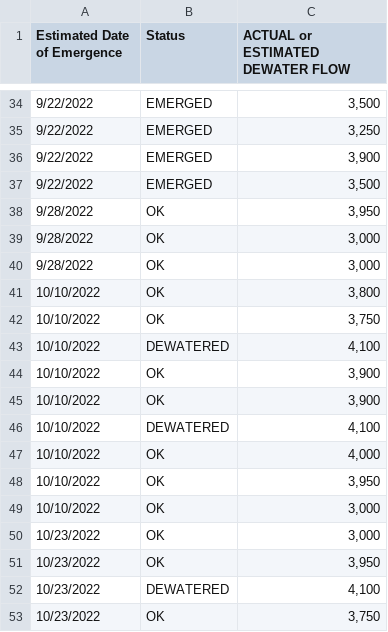
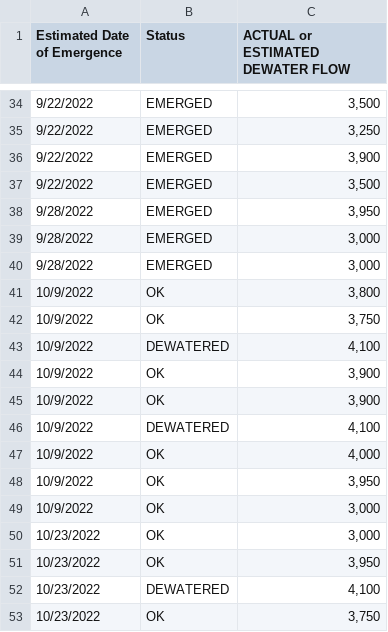
Before and after one commit to LElliott-BDO/RealTimeReddDewatering, a CSV file: Redds.csv, drawn as a sheet; only a part is shown, gaps mark what is left out.

```diff
--- a/Redds.csv
+++ b/Redds.csv
@@ -37,14 +37,14 @@ Estimated Date of Emergence,Status,ACTUAL or ESTIMATED  DEWATER FLOW
 9/22/2022,EMERGED,"3,500"
-9/28/2022,OK,"3,950"
-9/28/2022,OK,"3,000"
-9/28/2022,OK,"3,000"
-10/10/2022,OK,"3,800"
-10/10/2022,OK,"3,750"
-10/10/2022,DEWATERED,"4,100"
-10/10/2022,OK,"3,900"
-10/10/2022,OK,"3,900"
-10/10/2022,DEWATERED,"4,100"
-10/10/2022,OK,"4,000"
-10/10/2022,OK,"3,950"
-10/10/2022,OK,"3,000"
+9/28/2022,EMERGED,"3,950"
+9/28/2022,EMERGED,"3,000"
+9/28/2022,EMERGED,"3,000"
+10/9/2022,OK,"3,800"
+10/9/2022,OK,"3,750"
+10/9/2022,DEWATERED,"4,100"
+10/9/2022,OK,"3,900"
+10/9/2022,OK,"3,900"
+10/9/2022,DEWATERED,"4,100"
+10/9/2022,OK,"4,000"
+10/9/2022,OK,"3,950"
+10/9/2022,OK,"3,000"
 10/23/2022,OK,"3,000"
```
Also changed, not shown: kesFlow.csv, 1 other file.
